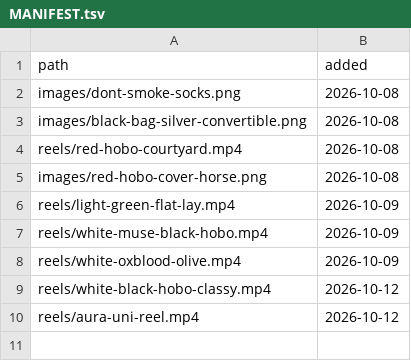
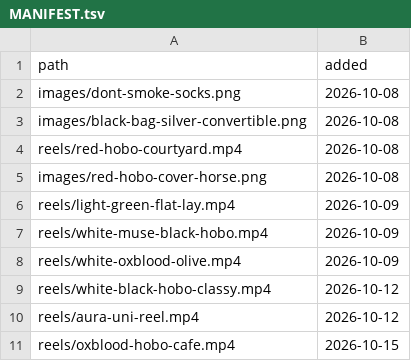
Before and after one commit to imrtls00/mvpl-media, a TSV file: MANIFEST.tsv, drawn as a sheet.

```diff
--- a/MANIFEST.tsv
+++ b/MANIFEST.tsv
@@ -10 +10,2 @@ reels/white-black-hobo-classy.mp4	2026-10-12
 reels/aura-uni-reel.mp4	2026-10-12
+reels/oxblood-hobo-cafe.mp4	2026-10-15
```
Also changed, not shown: 1 other file.
